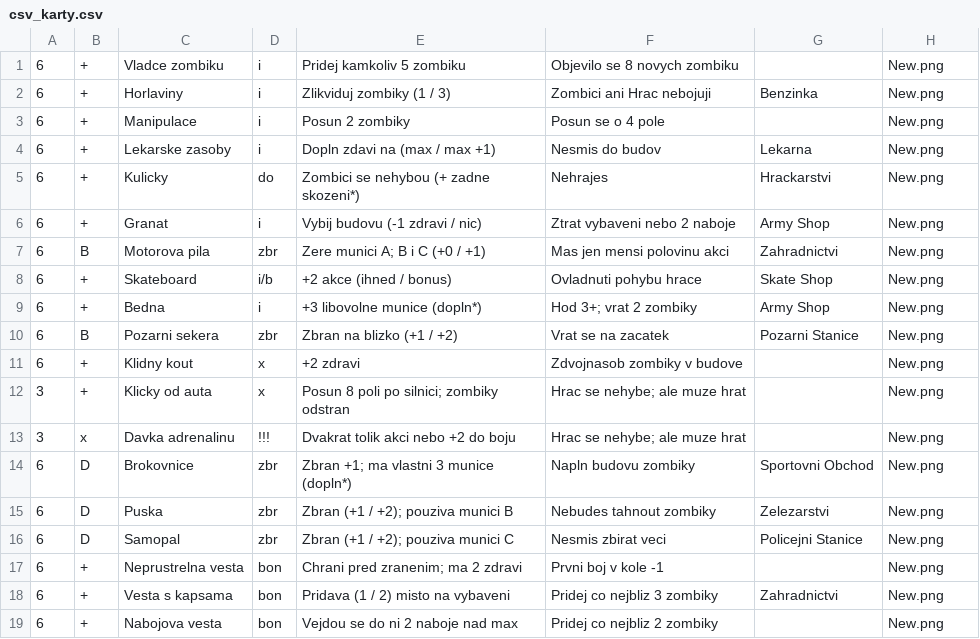
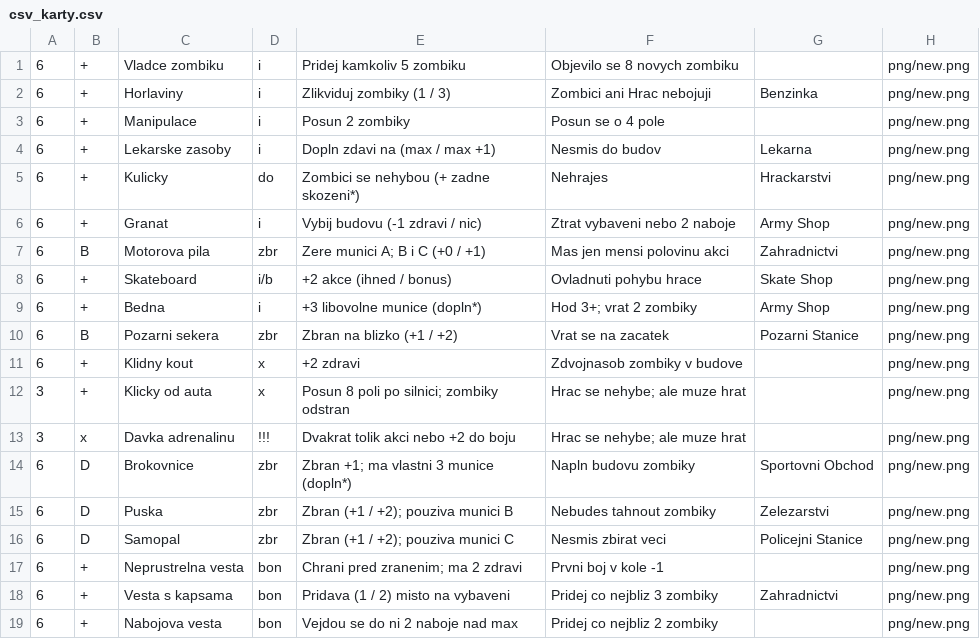
Before and after one commit to gdarai/cardgames, a CSV file: zombies_doom/cards/csv_karty.csv, drawn as a sheet.

```diff
--- a/zombies_doom/cards/csv_karty.csv
+++ b/zombies_doom/cards/csv_karty.csv
@@ -1,19 +1,19 @@
-6,+,Vladce zombiku,i,Pridej kamkoliv 5 zombiku,Objevilo se 8 novych zombiku,,New.png
-6,+,Horlaviny,i,Zlikviduj zombiky (1 / 3),Zombici ani Hrac nebojuji,Benzinka,New.png
-6,+,Manipulace,i,Posun 2 zombiky,Posun se o 4 pole,,New.png
-6,+,Lekarske zasoby,i,Dopln zdavi na (max / max +1),Nesmis do budov,Lekarna,New.png
-6,+,Kulicky,do,Zombici se nehybou (+ zadne skozeni*),Nehrajes,Hrackarstvi,New.png
-6,+,Granat,i,Vybij budovu (-1 zdravi / nic),Ztrat vybaveni nebo 2 naboje,Army Shop,New.png
-6,B,Motorova pila,zbr,Zere munici A; B i C (+0 / +1),Mas jen mensi polovinu akci,Zahradnictvi,New.png
-6,+,Skateboard,i/b,+2 akce (ihned / bonus),Ovladnuti pohybu hrace,Skate Shop,New.png
-6,+,Bedna,i,+3 libovolne munice (dopln*),Hod 3+; vrat 2 zombiky,Army Shop,New.png
-6,B,Pozarni sekera,zbr,Zbran na blizko (+1 / +2),Vrat se na zacatek,Pozarni Stanice,New.png
-6,+,Klidny kout,x,+2 zdravi,Zdvojnasob zombiky v budove,,New.png
-3,+,Klicky od auta,x,Posun 8 poli po silnici; zombiky odstran,Hrac se nehybe; ale muze hrat,,New.png
-3,x,Davka adrenalinu,!!!,Dvakrat tolik akci nebo +2 do boju,Hrac se nehybe; ale muze hrat,,New.png
-6,D,Brokovnice,zbr,Zbran +1; ma vlastni 3 munice (dopln*),Napln budovu zombiky,Sportovni Obchod,New.png
-6,D,Puska,zbr,Zbran (+1 / +2); pouziva munici B,Nebudes tahnout zombiky,Zelezarstvi,New.png
-6,D,Samopal,zbr,Zbran (+1 / +2); pouziva munici C,Nesmis zbirat veci,Policejni Stanice,New.png
-6,+,Neprustrelna vesta,bon,Chrani pred zranenim; ma 2 zdravi,Prvni boj v kole -1,,New.png
-6,+,Vesta s kapsama,bon,Pridava (1 / 2) misto na vybaveni,Pridej co nejbliz 3 zombiky,Zahradnictvi,New.png
-6,+,Nabojova vesta,bon,Vejdou se do ni 2 naboje nad max,Pridej co nejbliz 2 zombiky,,New.png
+6,+,Vladce zombiku,i,Pridej kamkoliv 5 zombiku,Objevilo se 8 novych zombiku,,png/new.png
+6,+,Horlaviny,i,Zlikviduj zombiky (1 / 3),Zombici ani Hrac nebojuji,Benzinka,png/new.png
+6,+,Manipulace,i,Posun 2 zombiky,Posun se o 4 pole,,png/new.png
+6,+,Lekarske zasoby,i,Dopln zdavi na (max / max +1),Nesmis do budov,Lekarna,png/new.png
+6,+,Kulicky,do,Zombici se nehybou (+ zadne skozeni*),Nehrajes,Hrackarstvi,png/new.png
+6,+,Granat,i,Vybij budovu (-1 zdravi / nic),Ztrat vybaveni nebo 2 naboje,Army Shop,png/new.png
+6,B,Motorova pila,zbr,Zere munici A; B i C (+0 / +1),Mas jen mensi polovinu akci,Zahradnictvi,png/new.png
+6,+,Skateboard,i/b,+2 akce (ihned / bonus),Ovladnuti pohybu hrace,Skate Shop,png/new.png
+6,+,Bedna,i,+3 libovolne munice (dopln*),Hod 3+; vrat 2 zombiky,Army Shop,png/new.png
+6,B,Pozarni sekera,zbr,Zbran na blizko (+1 / +2),Vrat se na zacatek,Pozarni Stanice,png/new.png
+6,+,Klidny kout,x,+2 zdravi,Zdvojnasob zombiky v budove,,png/new.png
+3,+,Klicky od auta,x,Posun 8 poli po silnici; zombiky odstran,Hrac se nehybe; ale muze hrat,,png/new.png
+3,x,Davka adrenalinu,!!!,Dvakrat tolik akci nebo +2 do boju,Hrac se nehybe; ale muze hrat,,png/new.png
+6,D,Brokovnice,zbr,Zbran +1; ma vlastni 3 munice (dopln*),Napln budovu zombiky,Sportovni Obchod,png/new.png
+6,D,Puska,zbr,Zbran (+1 / +2); pouziva munici B,Nebudes tahnout zombiky,Zelezarstvi,png/new.png
+6,D,Samopal,zbr,Zbran (+1 / +2); pouziva munici C,Nesmis zbirat veci,Policejni Stanice,png/new.png
+6,+,Neprustrelna vesta,bon,Chrani pred zranenim; ma 2 zdravi,Prvni boj v kole -1,,png/new.png
+6,+,Vesta s kapsama,bon,Pridava (1 / 2) misto na vybaveni,Pridej co nejbliz 3 zombiky,Zahradnictvi,png/new.png
+6,+,Nabojova vesta,bon,Vejdou se do ni 2 naboje nad max,Pridej co nejbliz 2 zombiky,,png/new.png
```
Also changed, not shown: zombies_doom/cards/csv_loot.csv, zombies_doom/cards/csv_zombici.csv, 11 other files.
